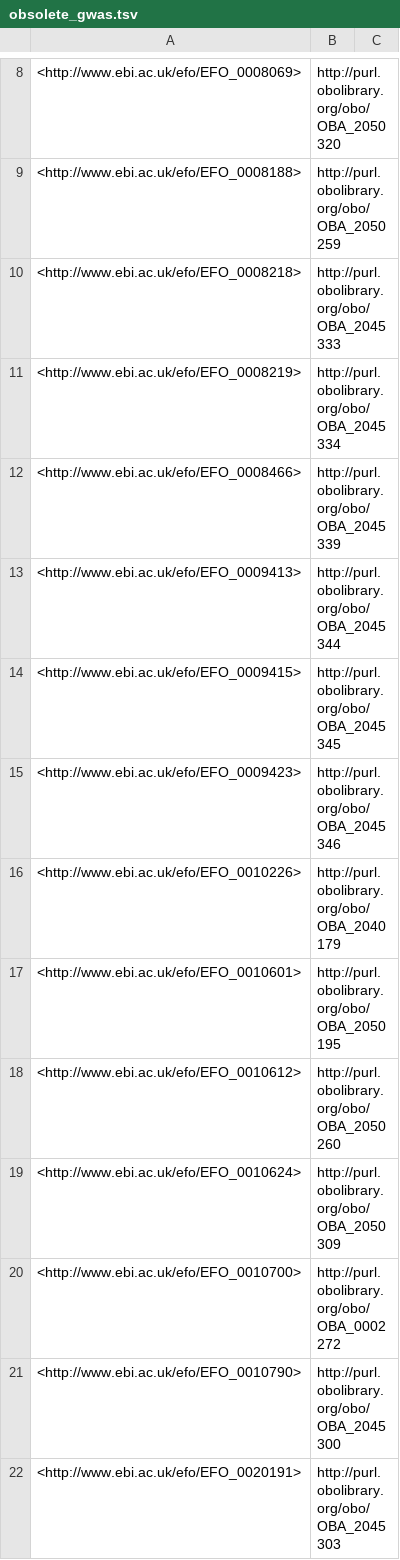
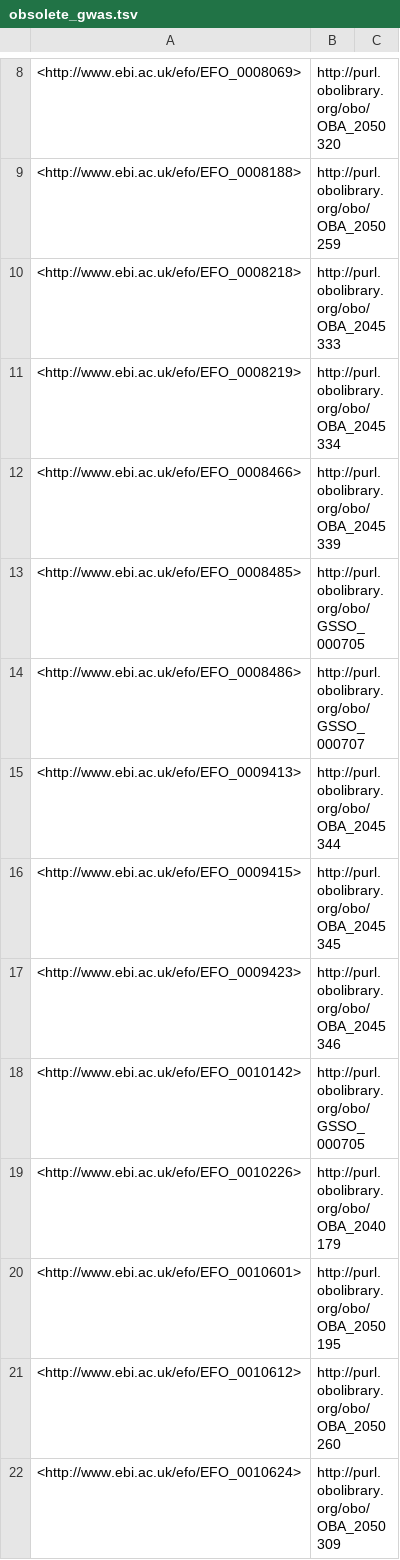
Before and after one commit to EBISPOT/efo, a TSV file: src/ontology/reports/obsolete_gwas.tsv, drawn as a sheet; only a part is shown, gaps mark what is left out; the shorter side is filled out with more unchanged rows; the diff names each change by its address in the sheet, - before the commit and + after, or states it on an @@ line.

```diff
--- a/src/ontology/reports/obsolete_gwas.tsv
+++ b/src/ontology/reports/obsolete_gwas.tsv
+row 13: <http://www.ebi.ac.uk/efo/EFO_0008485> | http://purl.obolibrary.org/obo/GSSO_000705
+row 14: <http://www.ebi.ac.uk/efo/EFO_0008486> | http://purl.obolibrary.org/obo/GSSO_000707
+row 18: <http://www.ebi.ac.uk/efo/EFO_0010142> | http://purl.obolibrary.org/obo/GSSO_000705
```
Also changed, not shown: src/ontology/reports/class-count-by-prefix.tsv, src/ontology/reports/obsoletes.tsv, 9 other files.
